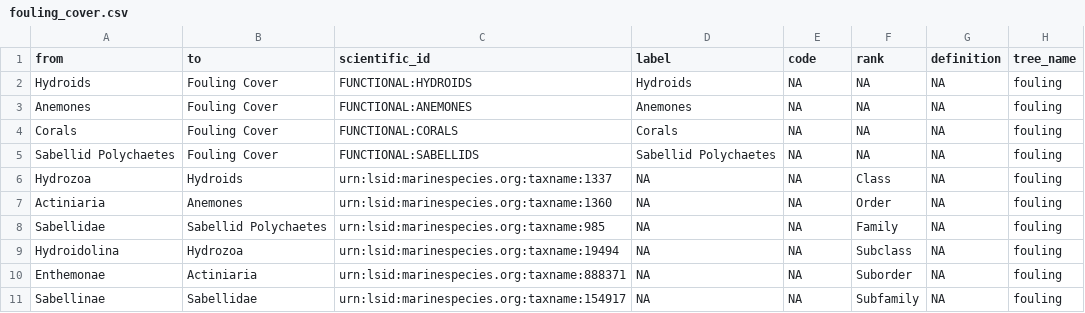
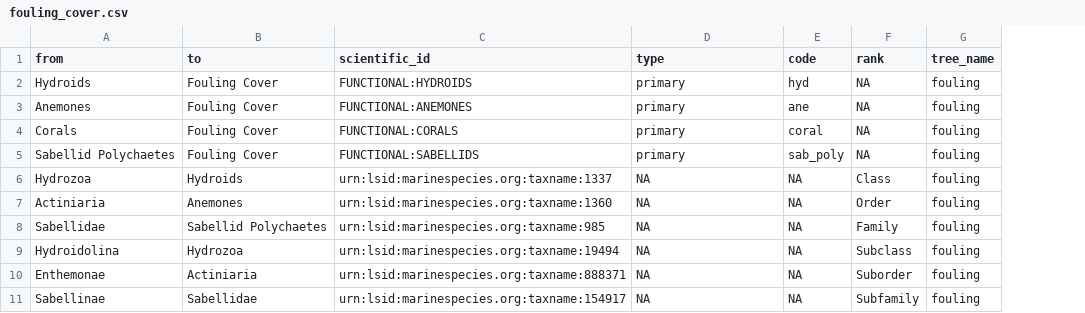
Before and after one commit to Smithsonian/marinegeo-metadata, a CSV file: taxonomy-and-functional-groups/functional-group-lookup/fouling_cover.csv, drawn as a sheet; only a part is shown; the diff names each change by its address in the sheet, - before the commit and + after, or states it on an @@ line.

Commit message:
add type parameter to hierarchies

```diff
--- a/taxonomy-and-functional-groups/functional-group-lookup/fouling_cover.csv
+++ b/taxonomy-and-functional-groups/functional-group-lookup/fouling_cover.csv
-column G (definition), rows 2-11: all NA
-D1: label
+D1: type
-D2 (type): Hydroids
+D2 (type): primary
-E2 (code): NA
+E2 (code): hyd
-D3 (type): Anemones
+D3 (type): primary
-E3 (code): NA
+E3 (code): ane
-D4 (type): Corals
+D4 (type): primary
-E4 (code): NA
+E4 (code): coral
-D5 (type): Sabellid Polychaetes
+D5 (type): primary
-E5 (code): NA
+E5 (code): sab_poly
```
Also changed, not shown: taxonomy-and-functional-groups/functional-group-lookup/oyster_composition.csv, taxonomy-and-functional-groups/functional-group-lookup/vegetation.csv, 3 other files.
